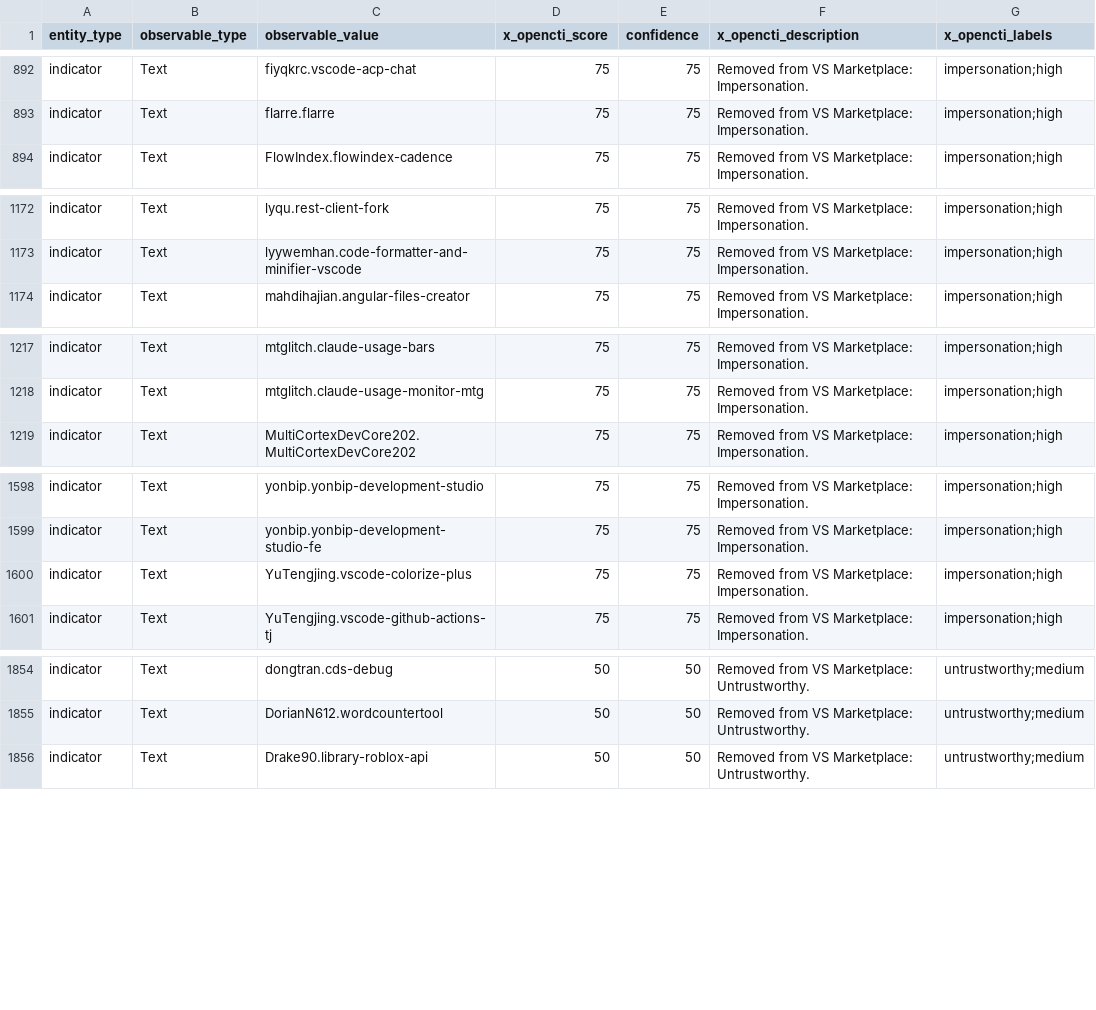
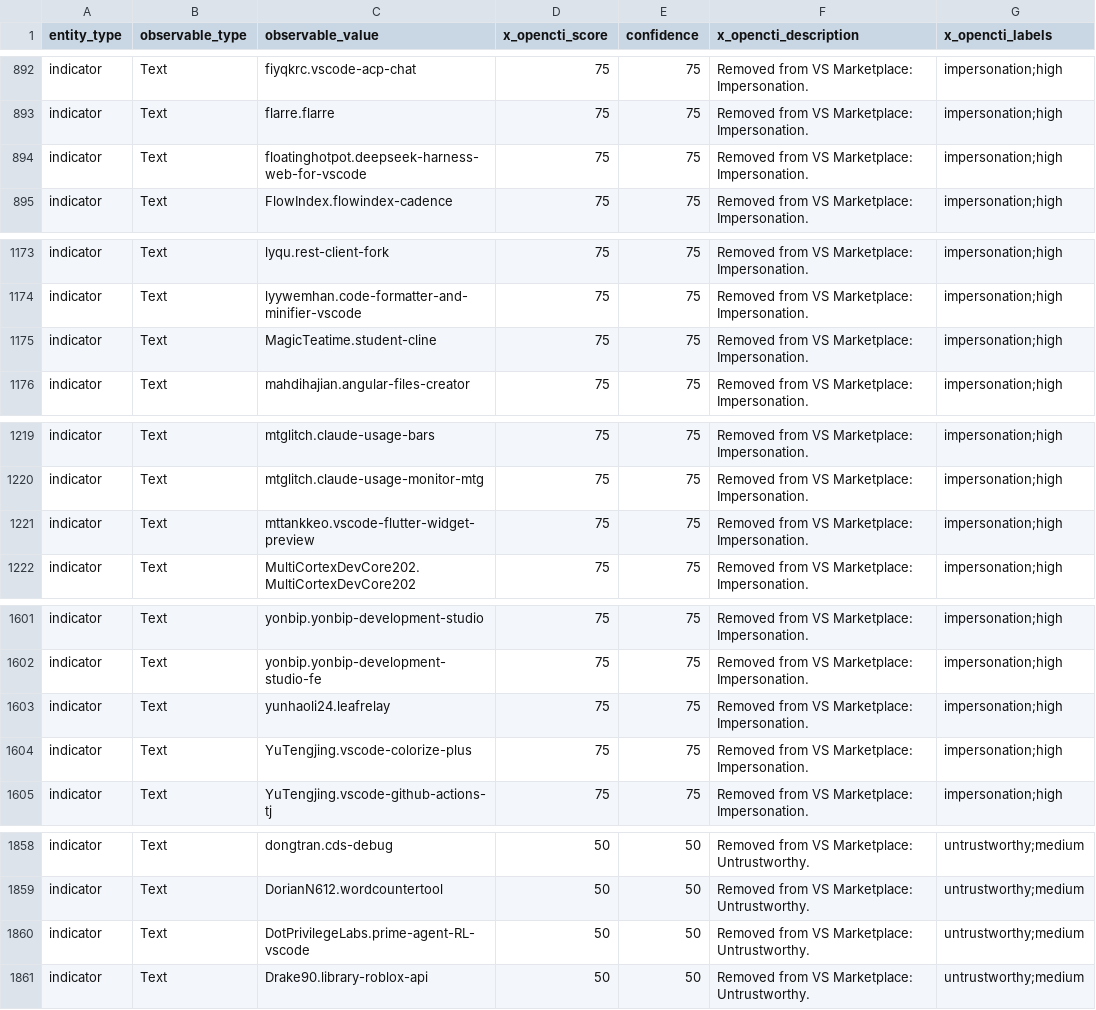
Before and after one commit to vsxsentry/vsxsentry.github.io, a CSV file: feeds/vsxsentry_opencti_import.csv, drawn as a sheet; only a part is shown, gaps mark what is left out.

```diff
--- a/feeds/vsxsentry_opencti_import.csv
+++ b/feeds/vsxsentry_opencti_import.csv
@@ -893,2 +893,3 @@ indicator,Text,fiyqkrc.vscode-acp-chat,75,75,Removed from VS Marketplace: Impers
 indicator,Text,flarre.flarre,75,75,Removed from VS Marketplace: Impersonation.,impersonation;high
+indicator,Text,floatinghotpot.deepseek-harness-web-for-vscode,75,75,Removed from VS Marketplace: Impersonation.,impersonation;high
 indicator,Text,FlowIndex.flowindex-cadence,75,75,Removed from VS Marketplace: Impersonation.,impersonation;high
@@ -1173,2 +1174,3 @@ indicator,Text,lyqu.rest-client-fork,75,75,Removed from VS Marketplace: Imperson
 indicator,Text,lyywemhan.code-formatter-and-minifier-vscode,75,75,Removed from VS Marketplace: Impersonation.,impersonation;high
+indicator,Text,MagicTeatime.student-cline,75,75,Removed from VS Marketplace: Impersonation.,impersonation;high
 indicator,Text,mahdihajian.angular-files-creator,75,75,Removed from VS Marketplace: Impersonation.,impersonation;high
@@ -1218,2 +1220,3 @@ indicator,Text,mtglitch.claude-usage-bars,75,75,Removed from VS Marketplace: Imp
 indicator,Text,mtglitch.claude-usage-monitor-mtg,75,75,Removed from VS Marketplace: Impersonation.,impersonation;high
+indicator,Text,mttankkeo.vscode-flutter-widget-preview,75,75,Removed from VS Marketplace: Impersonation.,impersonation;high
 indicator,Text,MultiCortexDevCore202.MultiCortexDevCore202,75,75,Removed from VS Marketplace: Impersonation.,impersonation;high
@@ -1599,2 +1602,3 @@ indicator,Text,yonbip.yonbip-development-studio,75,75,Removed from VS Marketplac
 indicator,Text,yonbip.yonbip-development-studio-fe,75,75,Removed from VS Marketplace: Impersonation.,impersonation;high
+indicator,Text,yunhaoli24.leafrelay,75,75,Removed from VS Marketplace: Impersonation.,impersonation;high
 indicator,Text,YuTengjing.vscode-colorize-plus,75,75,Removed from VS Marketplace: Impersonation.,impersonation;high
@@ -1855,2 +1859,3 @@ indicator,Text,dongtran.cds-debug,50,50,Removed from VS Marketplace: Untrustwort
 indicator,Text,DorianN612.wordcountertool,50,50,Removed from VS Marketplace: Untrustworthy.,untrustworthy;medium
+indicator,Text,DotPrivilegeLabs.prime-agent-RL-vscode,50,50,Removed from VS Marketplace: Untrustworthy.,untrustworthy;medium
 indicator,Text,Drake90.library-roblox-api,50,50,Removed from VS Marketplace: Untrustworthy.,untrustworthy;medium
```
Also changed, not shown: feeds/vsxsentry_feed.csv, feeds/vsxsentry_malicious_feed.csv, 13 other files.
